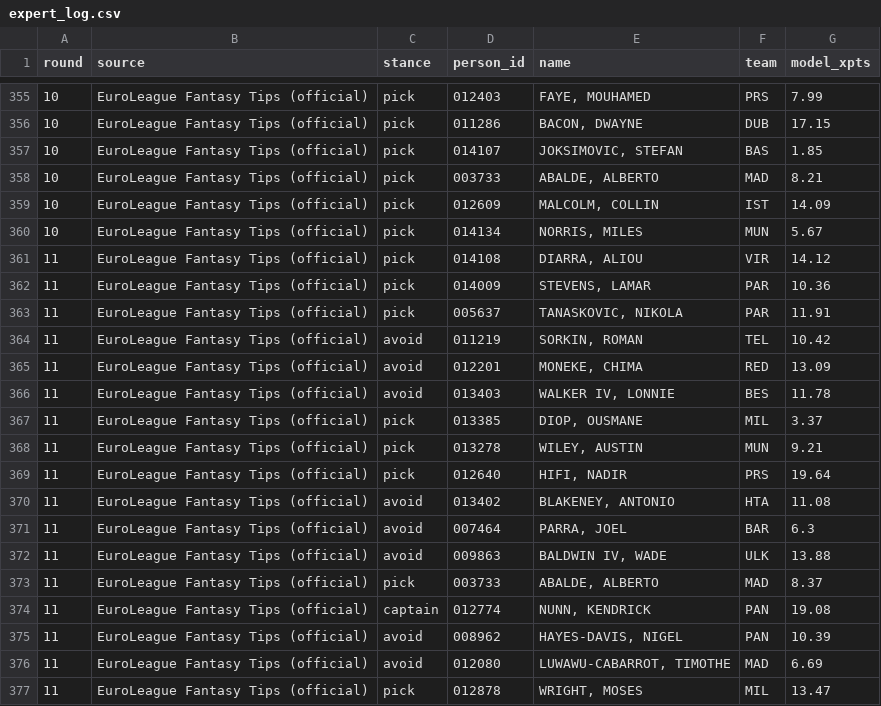
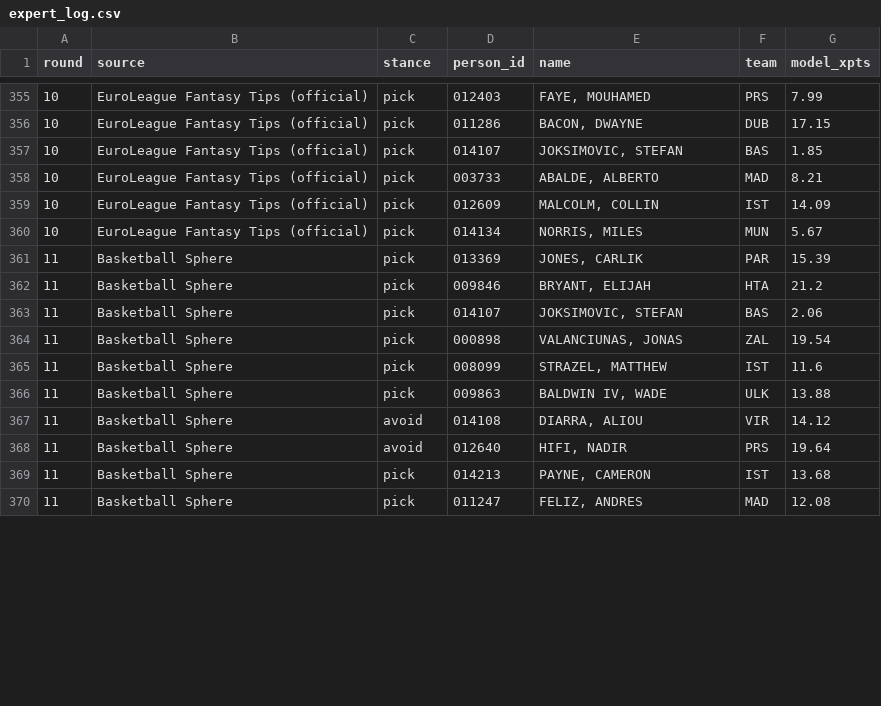
Before and after one commit to VaGlar/Euroleague-Fantasy-Challenge, a CSV file: data/public/expert_log.csv, drawn as a sheet; only a part is shown, gaps mark what is left out; the diff covers the shown part only.

Commit message:
data: update 2026-11-09 05:07

```diff
--- a/data/public/expert_log.csv
+++ b/data/public/expert_log.csv
@@ -360,18 +360,11 @@ round,source,stance,person_id,name,team,model_xpts
 10,EuroLeague Fantasy Tips (official),pick,014134,"NORRIS, MILES",MUN,5.67
-11,EuroLeague Fantasy Tips (official),pick,014108,"DIARRA, ALIOU",VIR,14.12
-11,EuroLeague Fantasy Tips (official),pick,014009,"STEVENS, LAMAR",PAR,10.36
-11,EuroLeague Fantasy Tips (official),pick,005637,"TANASKOVIC, NIKOLA",PAR,11.91
-11,EuroLeague Fantasy Tips (official),avoid,011219,"SORKIN, ROMAN",TEL,10.42
-11,EuroLeague Fantasy Tips (official),avoid,012201,"MONEKE, CHIMA",RED,13.09
-11,EuroLeague Fantasy Tips (official),avoid,013403,"WALKER IV, LONNIE",BES,11.78
-11,EuroLeague Fantasy Tips (official),pick,013385,"DIOP, OUSMANE",MIL,3.37
-11,EuroLeague Fantasy Tips (official),pick,013278,"WILEY, AUSTIN",MUN,9.21
-11,EuroLeague Fantasy Tips (official),pick,012640,"HIFI, NADIR",PRS,19.64
-11,EuroLeague Fantasy Tips (official),avoid,013402,"BLAKENEY, ANTONIO",HTA,11.08
-11,EuroLeague Fantasy Tips (official),avoid,007464,"PARRA, JOEL",BAR,6.3
-11,EuroLeague Fantasy Tips (official),avoid,009863,"BALDWIN IV, WADE",ULK,13.88
-11,EuroLeague Fantasy Tips (official),pick,003733,"ABALDE, ALBERTO",MAD,8.37
-11,EuroLeague Fantasy Tips (official),captain,012774,"NUNN, KENDRICK",PAN,19.08
-11,EuroLeague Fantasy Tips (official),avoid,008962,"HAYES-DAVIS, NIGEL",PAN,10.39
-11,EuroLeague Fantasy Tips (official),avoid,012080,"LUWAWU-CABARROT, TIMOTHE",MAD,6.69
-11,EuroLeague Fantasy Tips (official),pick,012878,"WRIGHT, MOSES",MIL,13.47
+11,Basketball Sphere,pick,013369,"JONES, CARLIK",PAR,15.39
+11,Basketball Sphere,pick,009846,"BRYANT, ELIJAH",HTA,21.2
+11,Basketball Sphere,pick,014107,"JOKSIMOVIC, STEFAN",BAS,2.06
+11,Basketball Sphere,pick,000898,"VALANCIUNAS, JONAS",ZAL,19.54
+11,Basketball Sphere,pick,008099,"STRAZEL, MATTHEW",IST,11.6
+11,Basketball Sphere,pick,009863,"BALDWIN IV, WADE",ULK,13.88
+11,Basketball Sphere,avoid,014108,"DIARRA, ALIOU",VIR,14.12
+11,Basketball Sphere,avoid,012640,"HIFI, NADIR",PRS,19.64
+11,Basketball Sphere,pick,014213,"PAYNE, CAMERON",IST,13.68
+11,Basketball Sphere,pick,011247,"FELIZ, ANDRES",MAD,12.08
```
Also changed, not shown: 2 added rows and 20 edited cells elsewhere in this file, data/public/pred_log.csv, data/public/prices.csv, 9 other files.
